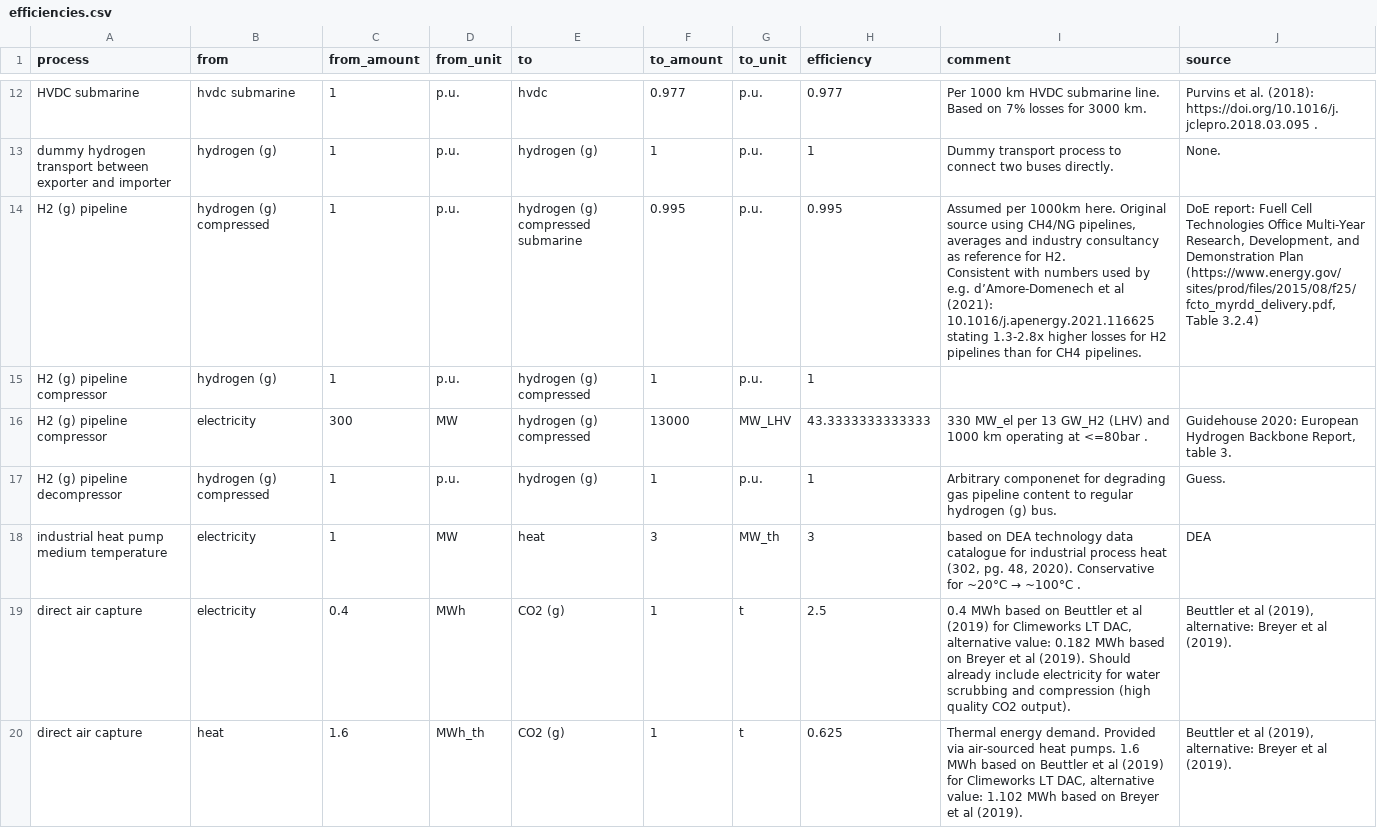
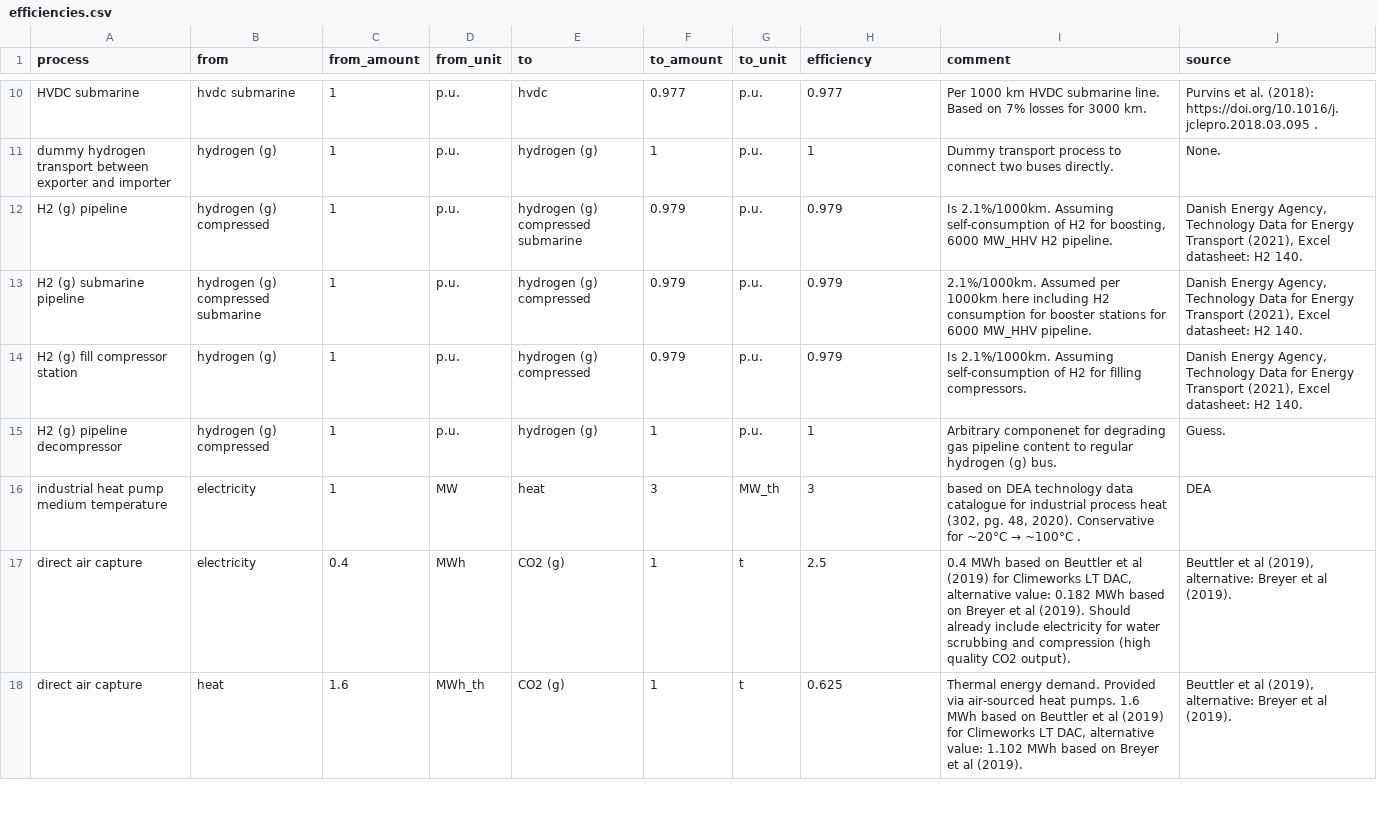
Before and after one commit to euronion/trace, a CSV file: data/efficiencies.csv, drawn as a sheet; only a part is shown, gaps mark what is left out; the diff covers the shown part only.

Commit message:
Renamings and adjustments to efficiencies/conversion processes.
* Methane steam reforming -> Steam methane reforming
* CH4 (g) and H2 (g) pipeline compressors now only fill compressor stations (at start)
* CH4 (g) and H2 (g) pipelines now include booster stations for cost as well as efficiencies.
* Pipeline fill compressor stations and booster stations now only use pipeline gas and no longer use an electricity bus connection.
* Crosschecked some numbers and included additional references.

```diff
--- a/data/efficiencies.csv
+++ b/data/efficiencies.csv
@@ -13,6 +11,5 @@ HVDC submarine,hvdc submarine,1,p.u.,hvdc,0.977,p.u.,0.977,Per 1000 km HVDC subm
 dummy hydrogen transport between exporter and importer,hydrogen (g),1,p.u.,hydrogen (g),1,p.u.,1,Dummy transport process to connect two buses directly.,None.
-H2 (g) pipeline,hydrogen (g) compressed,1,p.u.,hydrogen (g) compressed submarine,0.995,p.u.,0.995,"Assumed per 1000km here. Original source using CH4/NG pipelines, averages and industry consultancy as reference for H2.
-Consistent with numbers used by e.g. d’Amore-Domenech et al (2021): 10.1016/j.apenergy.2021.116625 stating 1.3-2.8x higher losses for H2 pipelines than for CH4 pipelines.","DoE report: Fuell Cell Technologies Office Multi-Year Research, Development, and Demonstration Plan (https://www.energy.gov/sites/prod/files/2015/08/f25/fcto_myrdd_delivery.pdf, Table 3.2.4)"
-H2 (g) pipeline compressor,hydrogen (g),1,p.u.,hydrogen (g) compressed,1,p.u.,1,,
-H2 (g) pipeline compressor,electricity,300,MW,hydrogen (g) compressed,13000,MW_LHV,43.3333333333333,330 MW_el per 13 GW_H2 (LHV) and 1000 km operating at <=80bar .,"Guidehouse 2020: European Hydrogen Backbone Report, table 3."
+H2 (g) pipeline,hydrogen (g) compressed,1,p.u.,hydrogen (g) compressed submarine,0.979,p.u.,0.979,"Is 2.1%/1000km. Assuming self-consumption of H2 for boosting, 6000 MW_HHV H2 pipeline.","Danish Energy Agency, Technology Data for Energy Transport (2021), Excel datasheet: H2 140."
+H2 (g) submarine pipeline,hydrogen (g) compressed submarine,1,p.u.,hydrogen (g) compressed,0.979,p.u.,0.979,2.1%/1000km. Assumed per 1000km here including H2 consumption for booster stations for 6000 MW_HHV pipeline.,"Danish Energy Agency, Technology Data for Energy Transport (2021), Excel datasheet: H2 140."
+H2 (g) fill compressor station,hydrogen (g),1,p.u.,hydrogen (g) compressed,0.979,p.u.,0.979,Is 2.1%/1000km. Assuming self-consumption of H2 for filling compressors.,"Danish Energy Agency, Technology Data for Energy Transport (2021), Excel datasheet: H2 140."
 H2 (g) pipeline decompressor,hydrogen (g) compressed,1,p.u.,hydrogen (g),1,p.u.,1,Arbitrary componenet for degrading gas pipeline content to regular hydrogen (g) bus.,Guess.
```
Also changed, not shown: 2 added rows, 6 removed rows and 15 edited cells elsewhere in this file, escs/pipeline-ch4-to-h2/links.csv, escs/pipeline-ch4/links.csv, 2 other files.
